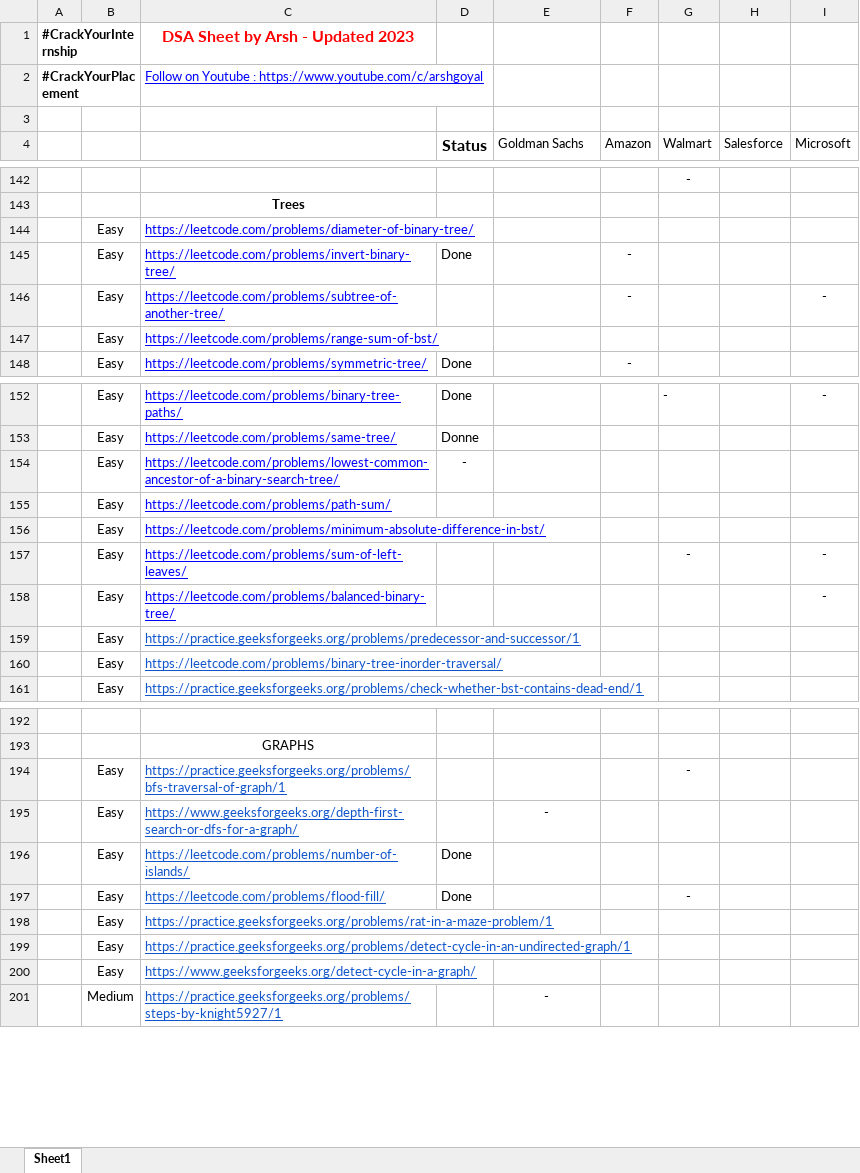
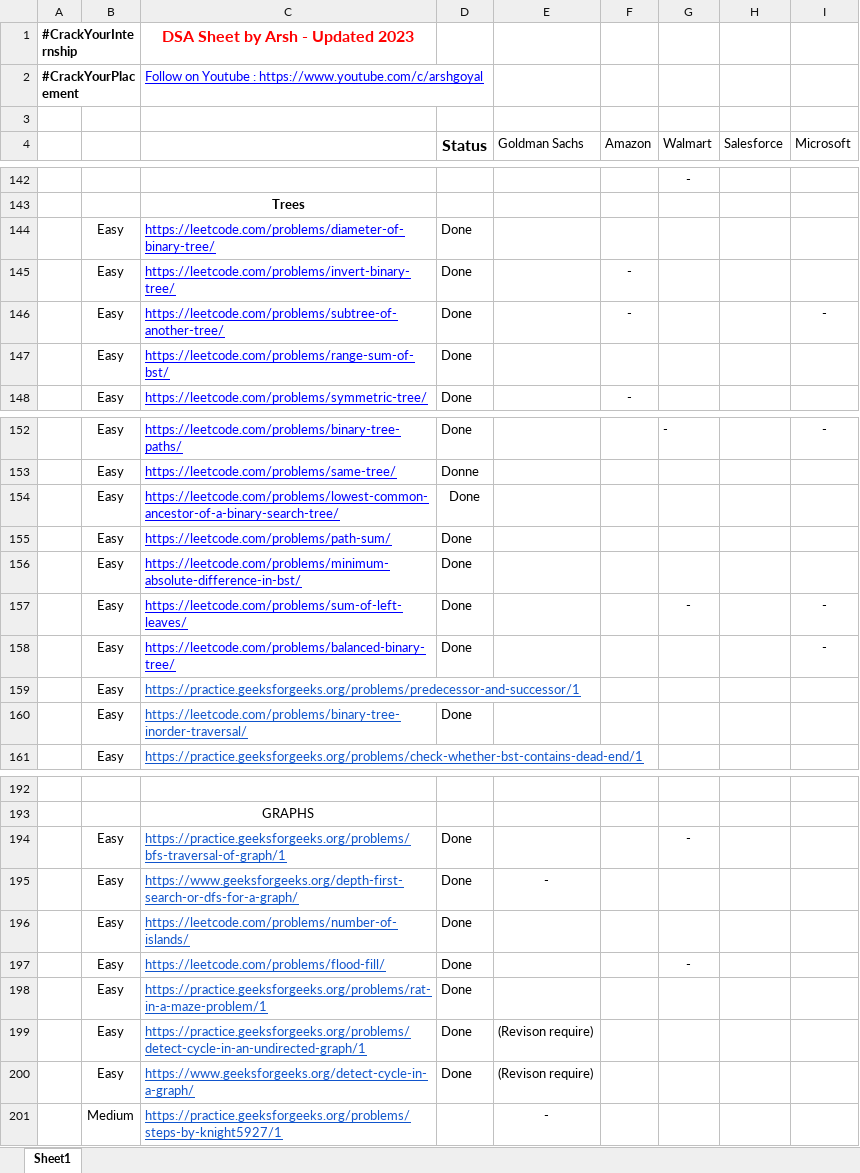
Before and after one commit to bhanublez/40-day-data-Structure-Challenge, an Excel workbook: #DSASheetbyArsh (45-60 Days).xlsx, sheet Sheet1, drawn as a sheet; only a part is shown, gaps mark what is left out; values as stored, in another font and other column widths than the file's, no borders; the diff covers the shown part only; the diff names each change by its address in the sheet, - before the commit and + after, or states it on an @@ line.

```diff
--- a/#DSASheetbyArsh (45-60 Days).xlsx (sheet Sheet1)
+++ b/#DSASheetbyArsh (45-60 Days).xlsx (sheet Sheet1)
-D144 (Status): (empty)
+D144 (Status): Done
-D146:D147 (Status): (empty)
+D146:D147 (Status): Done
-D154 (Status): -
+D154 (Status): Done
-D155:D158 (Status): (empty)
+D155:D158 (Status): Done
-D160 (Status): (empty)
+D160 (Status): Done
-D194:D195 (Status): (empty)
+D194:D195 (Status): Done
-D198:D200 (Status): (empty)
+D198:D200 (Status): Done
-E199:E200 (Goldman Sachs): (empty)
+E199:E200 (Goldman Sachs): (Revison require)
```
Also changed, not shown: 11 edited cells elsewhere in this sheet, 41 other files.
